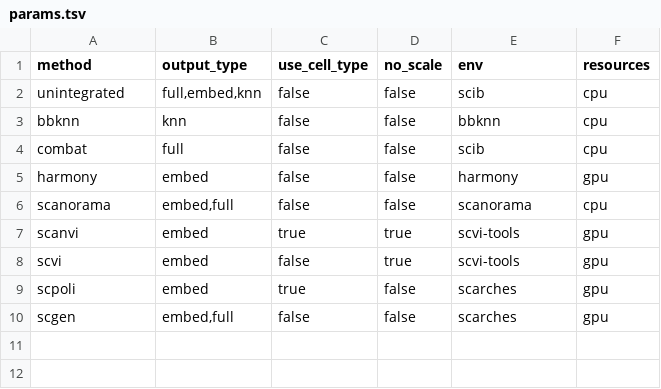
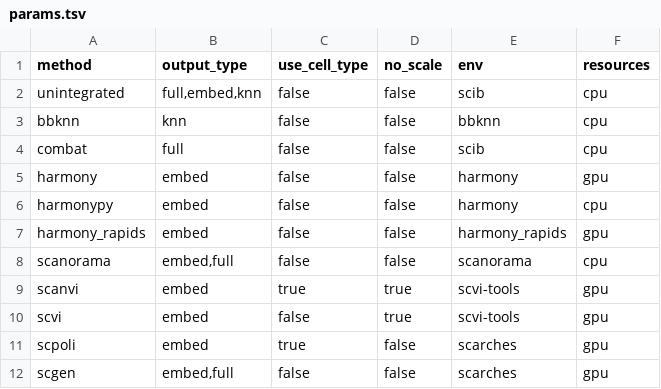
Before and after one commit to HCA-integration/sc-atlasing-toolbox, a TSV file: workflow/integration/params.tsv, drawn as a sheet.

Commit message:
harmony_gpu method added (#46)
* harmony_gpu method added

* update environment to fix driver versions

* add logging statements

* add harmonypy

* rename to harmony_rapids

* increase memory for gpu

---------

Co-authored-by: Michaela Mueller <michaela.muller@helmholtz-munich.de>
Co-authored-by: Michaela Müller <51025211+mumichae@users.noreply.github.com>

```diff
--- a/workflow/integration/params.tsv
+++ b/workflow/integration/params.tsv
@@ -5,2 +5,4 @@ combat	full	false	false	scib	cpu
 harmony	embed	false	false	harmony	gpu
+harmonypy	embed	false	false	harmony	cpu
+harmony_rapids	embed	false	false	harmony_rapids	gpu
 scanorama	embed,full	false	false	scanorama	cpu
```
Also changed, not shown: 5 other files.
